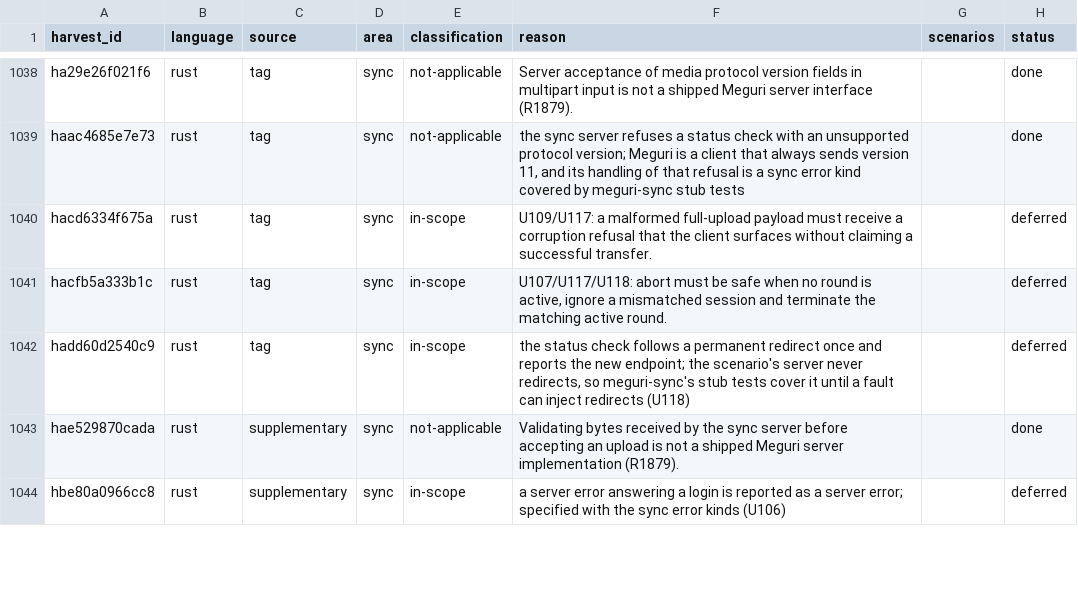
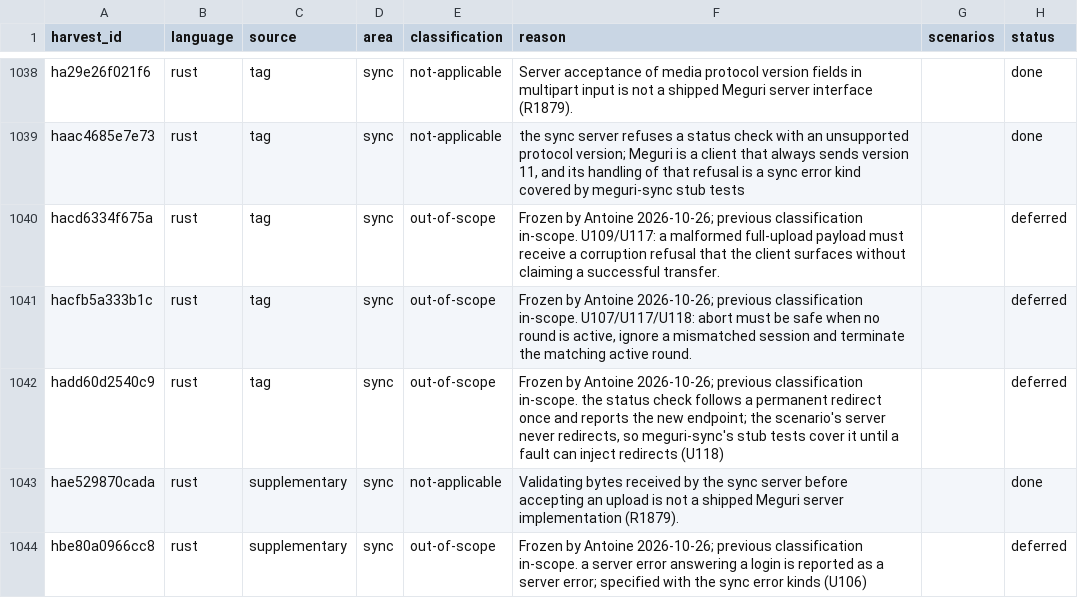
Before and after one commit to antoinefink/meguri, a CSV file: conformance/catalog/harvest.csv, drawn as a sheet; only a part is shown, gaps mark what is left out; the diff covers the shown part only.

```diff
--- a/conformance/catalog/harvest.csv
+++ b/conformance/catalog/harvest.csv
@@ -1039,6 +1039,6 @@ ha29e26f021f6,rust,tag,sync,not-applicable,Server acceptance of media protocol v
 haac4685e7e73,rust,tag,sync,not-applicable,"the sync server refuses a status check with an unsupported protocol version; Meguri is a client that always sends version 11, and its handling of that refusal is a sync error kind covered by meguri-sync stub tests",,done
-hacd6334f675a,rust,tag,sync,in-scope,U109/U117: a malformed full-upload payload must receive a corruption refusal that the client surfaces without claiming a successful transfer.,,deferred
-hacfb5a333b1c,rust,tag,sync,in-scope,"U107/U117/U118: abort must be safe when no round is active, ignore a mismatched session and terminate the matching active round.",,deferred
-hadd60d2540c9,rust,tag,sync,in-scope,"the status check follows a permanent redirect once and reports the new endpoint; the scenario's server never redirects, so meguri-sync's stub tests cover it until a fault can inject redirects (U118)",,deferred
+hacd6334f675a,rust,tag,sync,out-of-scope,Frozen by Antoine 2026-10-26; previous classification in-scope. U109/U117: a malformed full-upload payload must receive a corruption refusal that the client surfaces without claiming a successful transfer.,,deferred
+hacfb5a333b1c,rust,tag,sync,out-of-scope,"Frozen by Antoine 2026-10-26; previous classification in-scope. U107/U117/U118: abort must be safe when no round is active, ignore a mismatched session and terminate the matching active round.",,deferred
+hadd60d2540c9,rust,tag,sync,out-of-scope,"Frozen by Antoine 2026-10-26; previous classification in-scope. the status check follows a permanent redirect once and reports the new endpoint; the scenario's server never redirects, so meguri-sync's stub tests cover it until a fault can inject redirects (U118)",,deferred
 hae529870cada,rust,supplementary,sync,not-applicable,Validating bytes received by the sync server before accepting an upload is not a shipped Meguri server implementation (R1879).,,done
-hbe80a0966cc8,rust,supplementary,sync,in-scope,a server error answering a login is reported as a server error; specified with the sync error kinds (U106),,deferred
+hbe80a0966cc8,rust,supplementary,sync,out-of-scope,Frozen by Antoine 2026-10-26; previous classification in-scope. a server error answering a login is reported as a server error; specified with the sync error kinds (U106),,deferred
```
Also changed, not shown: 58 edited cells elsewhere in this file, 13 other files.
